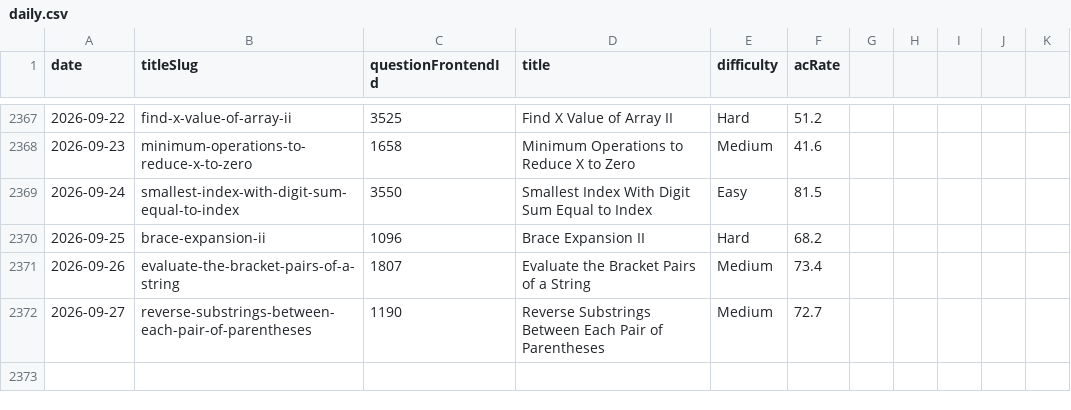
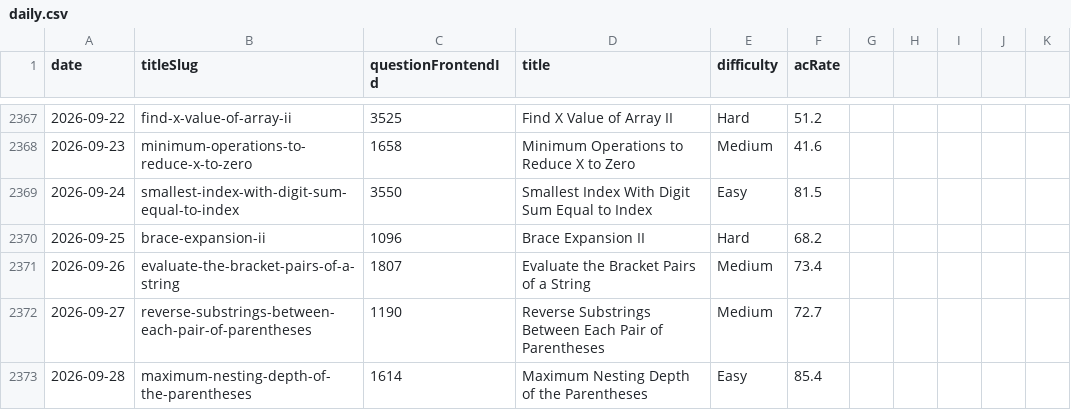
Before and after one commit to joric/leetcode, a CSV file: daily.csv, drawn as a sheet; only a part is shown, gaps mark what is left out.

```diff
--- a/daily.csv
+++ b/daily.csv
@@ -2372 +2372,2 @@ date,titleSlug,questionFrontendId,title,difficulty,acRate
 2026-09-27,reverse-substrings-between-each-pair-of-parentheses,1190,Reverse Substrings Between Each Pair of Parentheses,Medium,72.7
+2026-09-28,maximum-nesting-depth-of-the-parentheses,1614,Maximum Nesting Depth of the Parentheses,Easy,85.4
```
